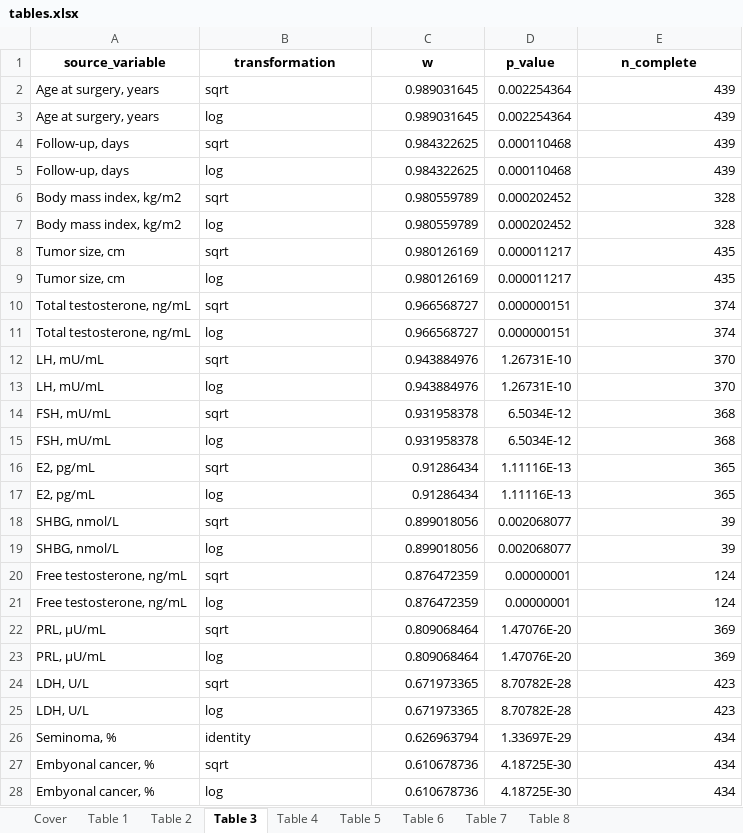
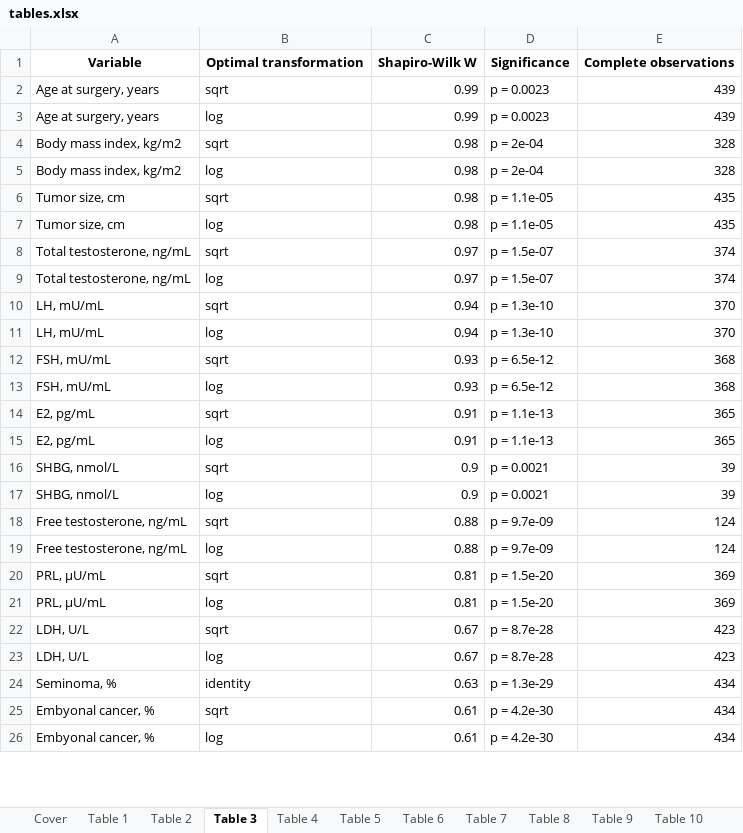
Before and after one commit to PiotrTymoszuk/TesCa_hormones, an Excel workbook: report/tables.xlsx, sheet Table 3, drawn as a sheet; only a part is shown; values as stored, in another font and other column widths than the file's, no borders; removed rows and columns are numbered as before the commit, all else as after; the diff covers the shown part only; the diff names each change by its address in the sheet, - before the commit and + after, or states it on an @@ line.

Commit message:
Legends for figures and tables
And a draft of the analysis report

```diff
--- a/report/tables.xlsx (sheet Table 3)
+++ b/report/tables.xlsx (sheet Table 3)
+sheet tab: Table 9
+sheet tab: Table 10
-row 1: source_variable | transformation | w | p_value | n_complete
+row 1: Variable | Optimal transformation | Shapiro-Wilk W | Significance | Complete observations
-C2:C3: 0.989031645
+C2:C3: 0.99
-D2:D3: 0.002254364
+D2:D3: p = 0.0023
-row 4: Follow-up, days | sqrt | 0.984322625 | 0.000110468 | 439
-row 5: Follow-up, days | log | 0.984322625 | 0.000110468 | 439
-C4:C5: 0.980559789
+C4:C5: 0.98
-D4:D5: 0.000202452
+D4:D5: p = 2e-04
-C6:C7: 0.980126169
+C6:C7: 0.98
-D6:D7: 0.000011217
+D6:D7: p = 1.1e-05
-C8:C9: 0.966568727
+C8:C9: 0.97
-D8:D9: 0.000000151
+D8:D9: p = 1.5e-07
-C10:C11: 0.943884976
+C10:C11: 0.94
-D10:D11: 1.26731E-10
+D10:D11: p = 1.3e-10
-C12:C13: 0.931958378
+C12:C13: 0.93
-D12:D13: 6.5034E-12
+D12:D13: p = 6.5e-12
-C14:C15: 0.91286434
+C14:C15: 0.91
-D14:D15: 1.11116E-13
+D14:D15: p = 1.1e-13
-C16:C17: 0.899018056
+C16:C17: 0.9
-D16:D17: 0.002068077
+D16:D17: p = 0.0021
-C18:C19: 0.876472359
+C18:C19: 0.88
-D18:D19: 0.00000001
+D18:D19: p = 9.7e-09
-C20:C21: 0.809068464
+C20:C21: 0.81
-D20:D21: 1.47076E-20
+D20:D21: p = 1.5e-20
-C22:C23: 0.671973365
+C22:C23: 0.67
-D22:D23: 8.70782E-28
+D22:D23: p = 8.7e-28
-C24: 0.626963794
+C24: 0.63
-D24: 1.33697E-29
+D24: p = 1.3e-29
-C25:C26: 0.610678736
+C25:C26: 0.61
-D25:D26: 4.18725E-30
+D25:D26: p = 4.2e-30
```
Also changed, not shown: 20 edited cells elsewhere in this sheet, sheet Table 8, sheet Table 2, sheet Table 1, sheet Cover, 44 other files.
